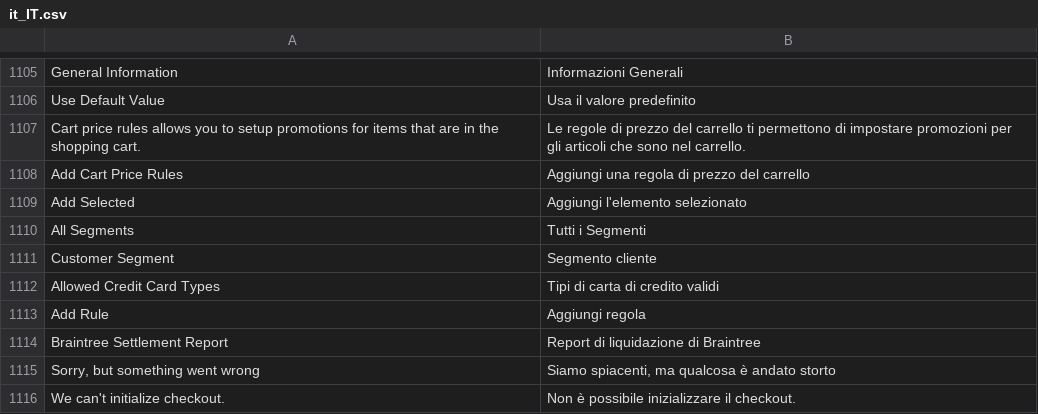
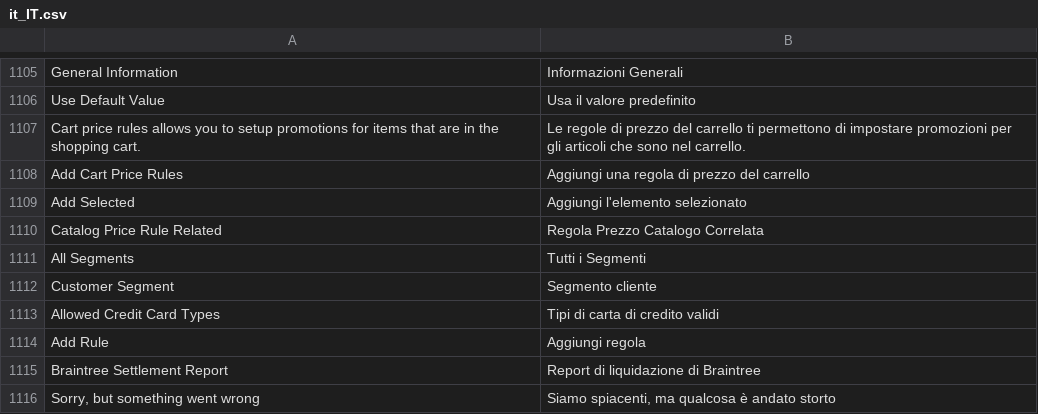
Before and after one commit to magento-l10n/language-it_IT, a CSV file: it_IT.csv, drawn as a sheet; only a part is shown, gaps mark what is left out; the shorter side is filled out with more unchanged rows; the diff names each change by its address in the sheet, - before the commit and + after, or states it on an @@ line.

Commit message:
Updating translations from Crowdin.

```diff
--- a/it_IT.csv
+++ b/it_IT.csv
+row 1110: Catalog Price Rule Related | Regola Prezzo Catalogo Correlata
```
Also changed, not shown: 1 other file.
